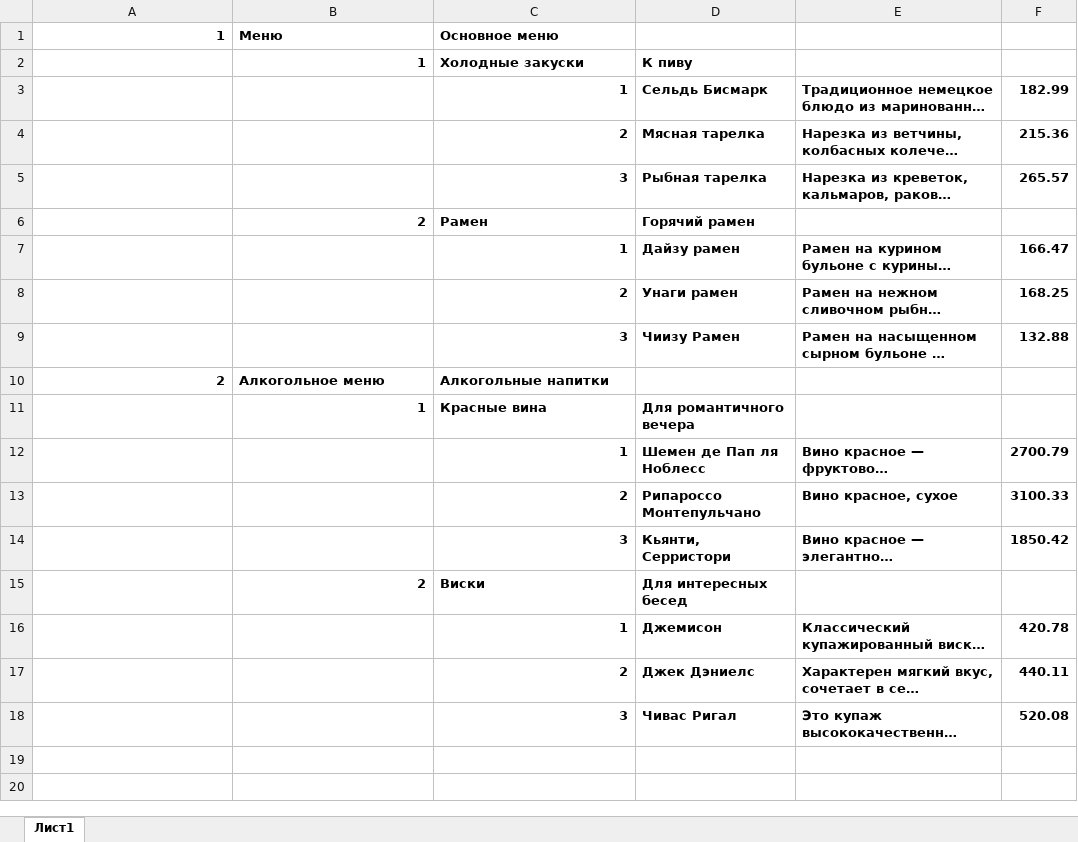
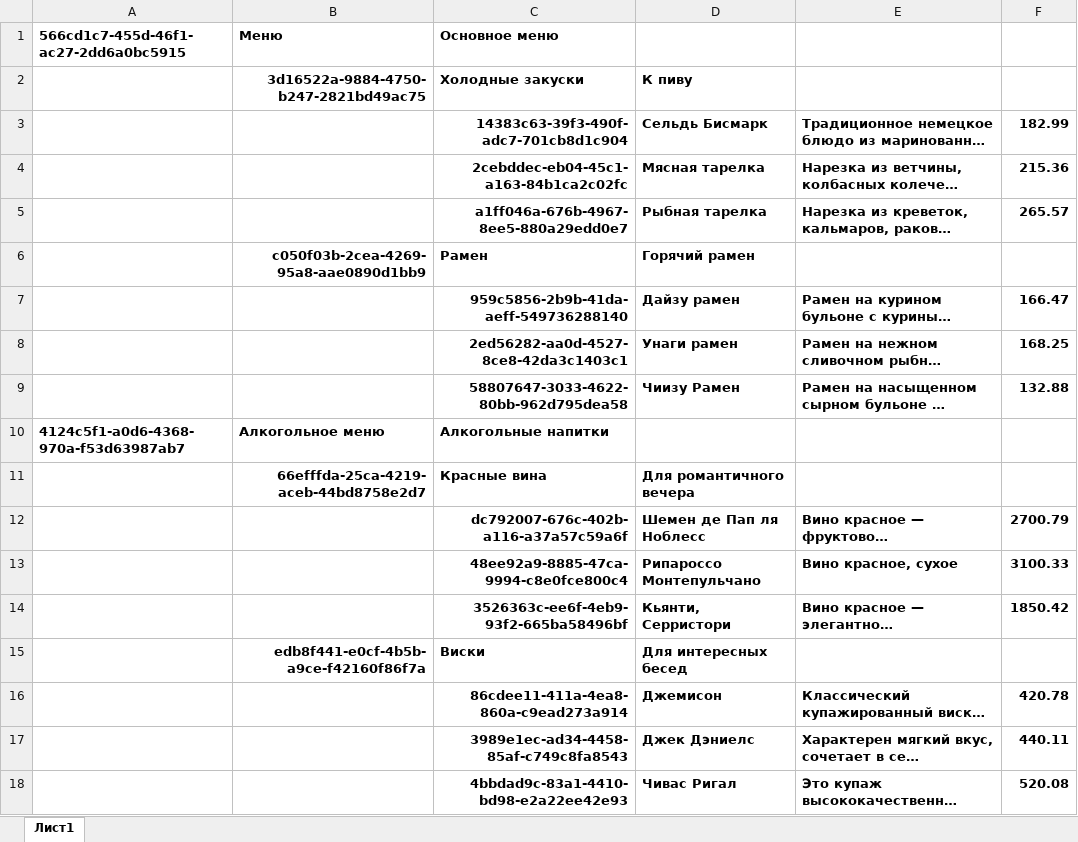
Before and after one commit to LeeSinGit/y_lab_menu_project, an Excel workbook: api/admin/Menu.xlsx, sheet Лист1, drawn as a sheet; long unchanged cells end in …; values as stored, in another font and other column widths than the file's, no borders; the diff names each change by its address in the sheet, - before the commit and + after, or states it on an @@ line.

```diff
--- a/api/admin/Menu.xlsx (sheet Лист1)
+++ b/api/admin/Menu.xlsx (sheet Лист1)
-A1: 1
+A1: 566cd1c7-455d-46f1-ac27-2dd6a0bc5915
-B2 (Меню): 1
+B2 (Меню): 3d16522a-9884-4750-b247-2821bd49ac75
-C3 (Основное меню): 1
+C3 (Основное меню): 14383c63-39f3-490f-adc7-701cb8d1c904
-C4 (Основное меню): 2
+C4 (Основное меню): 2cebddec-eb04-45c1-a163-84b1ca2c02fc
-C5 (Основное меню): 3
+C5 (Основное меню): a1ff046a-676b-4967-8ee5-880a29edd0e7
-B6 (Меню): 2
+B6 (Меню): c050f03b-2cea-4269-95a8-aae0890d1bb9
-C7 (Основное меню): 1
+C7 (Основное меню): 959c5856-2b9b-41da-aeff-549736288140
-C8 (Основное меню): 2
+C8 (Основное меню): 2ed56282-aa0d-4527-8ce8-42da3c1403c1
-C9 (Основное меню): 3
+C9 (Основное меню): 58807647-3033-4622-80bb-962d795dea58
-A10: 2
+A10: 4124c5f1-a0d6-4368-970a-f53d63987ab7
-B11 (Меню): 1
+B11 (Меню): 66efffda-25ca-4219-aceb-44bd8758e2d7
-C12 (Основное меню): 1
+C12 (Основное меню): dc792007-676c-402b-a116-a37a57c59a6f
-C13 (Основное меню): 2
+C13 (Основное меню): 48ee92a9-8885-47ca-9994-c8e0fce800c4
-C14 (Основное меню): 3
+C14 (Основное меню): 3526363c-ee6f-4eb9-93f2-665ba58496bf
-B15 (Меню): 2
+B15 (Меню): edb8f441-e0cf-4b5b-a9ce-f42160f86f7a
-C16 (Основное меню): 1
+C16 (Основное меню): 86cdee11-411a-4ea8-860a-c9ead273a914
-C17 (Основное меню): 2
+C17 (Основное меню): 3989e1ec-ad34-4458-85af-c749c8fa8543
-C18 (Основное меню): 3
+C18 (Основное меню): 4bbdad9c-83a1-4410-bd98-e2a22ee42e93
```
Also changed, not shown: 3 other files.
